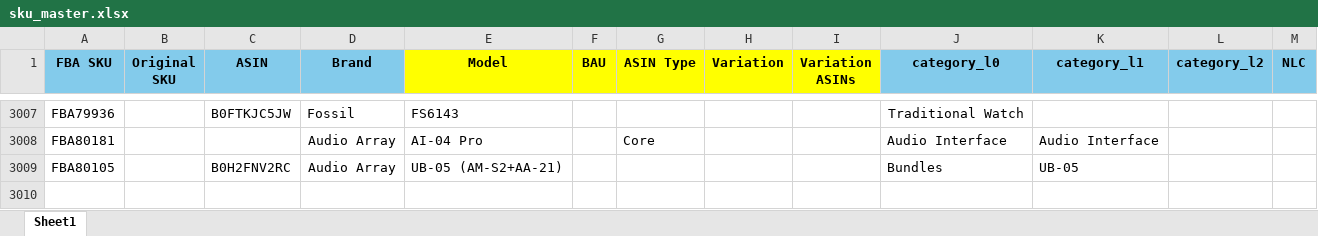
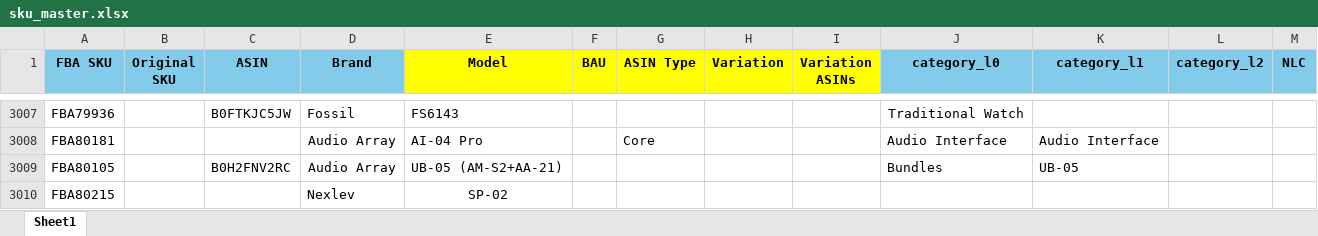
Before and after one commit to nitesh-lang/am-replenishment, an Excel workbook: data/input/sku_master.xlsx, sheet Sheet1, drawn as a sheet; only a part is shown, gaps mark what is left out; values as stored, in another font and other column widths than the file's, no borders; conditional formats not drawn; the diff names each change by its address in the sheet, - before the commit and + after, or states it on an @@ line.

```diff
--- a/data/input/sku_master.xlsx (sheet Sheet1)
+++ b/data/input/sku_master.xlsx (sheet Sheet1)
+row 3010: FBA80215 |  |  | Nexlev | SP-02
```
Also changed, not shown: data/input/Audio Array & WM Replenishment/AA & WM Replenishment.xlsx, 5 other files.
